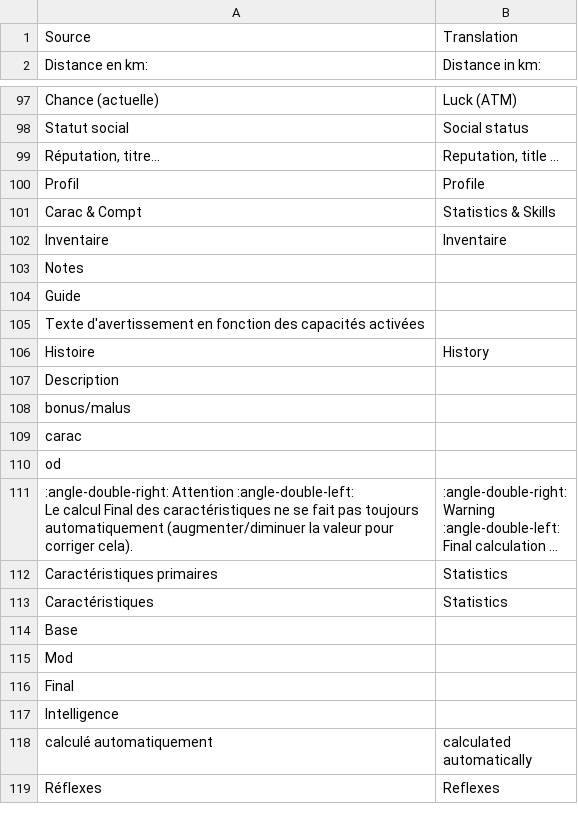
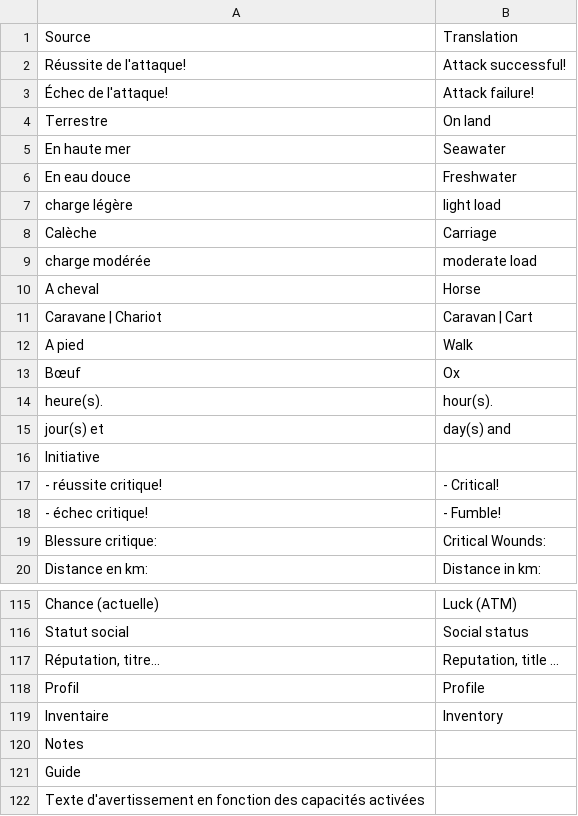
Before and after one commit to MacNaab/lets-role-system-witcher, a CSV file: translation/system-en.csv, drawn as a sheet; only a part is shown, gaps mark what is left out; the shorter side is filled out with more unchanged rows; long unchanged cells end in …; the diff covers the shown part only.

```diff
--- a/translation/system-en.csv
+++ b/translation/system-en.csv
@@ -1,2 +1,20 @@
 Source,Translation
+Réussite de l'attaque!,Attack successful!
+Échec de l'attaque!,Attack failure!
+Terrestre,On land
+En haute mer,Seawater
+En eau douce,Freshwater
+charge légère,light load
+Calèche,Carriage
+charge modérée,moderate load
+A cheval,Horse
+Caravane | Chariot,Caravan | Cart
+A pied,Walk
+Bœuf,Ox
+" heure(s).",hour(s).
+" jour(s) et "," day(s) and "
+Initiative,
+" - réussite critique!",- Critical!
+" - échec critique!",- Fumble!
+Blessure critique:,Critical Wounds:
 "Distance en km: ","Distance in km: "
@@ -100,4 +118,3 @@ Statut social,Social status
 Profil,Profile
-Carac & Compt,Statistics & Skills
-Inventaire,Inventaire
+Inventaire,Inventory
 Notes,
```
Also changed, not shown: 4 added rows, 75 removed rows and 3 edited cells elsewhere in this file, translation/template.csv, 2 other files.
